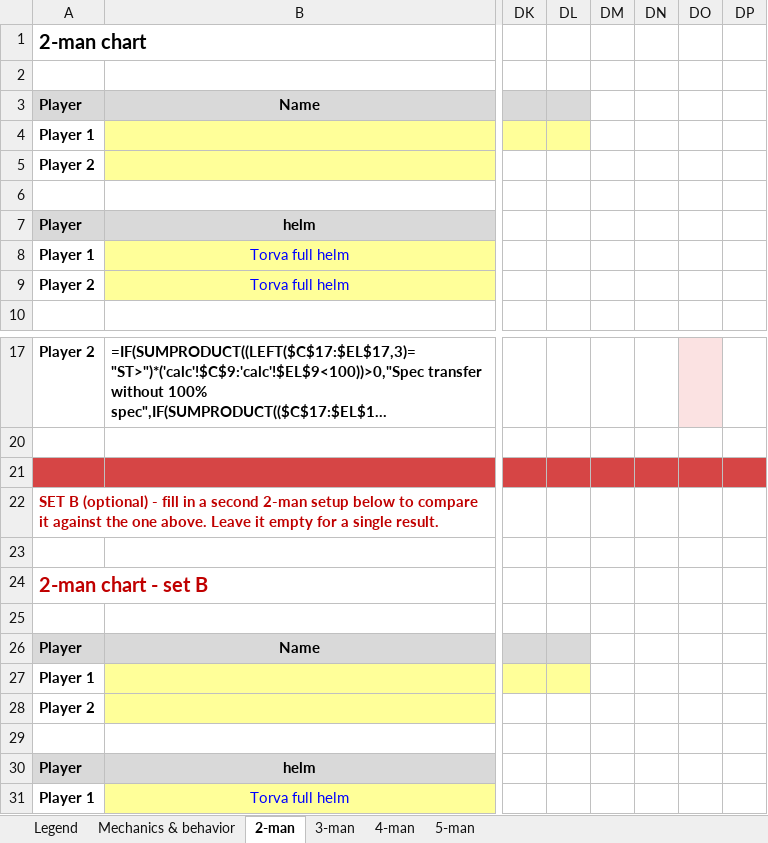
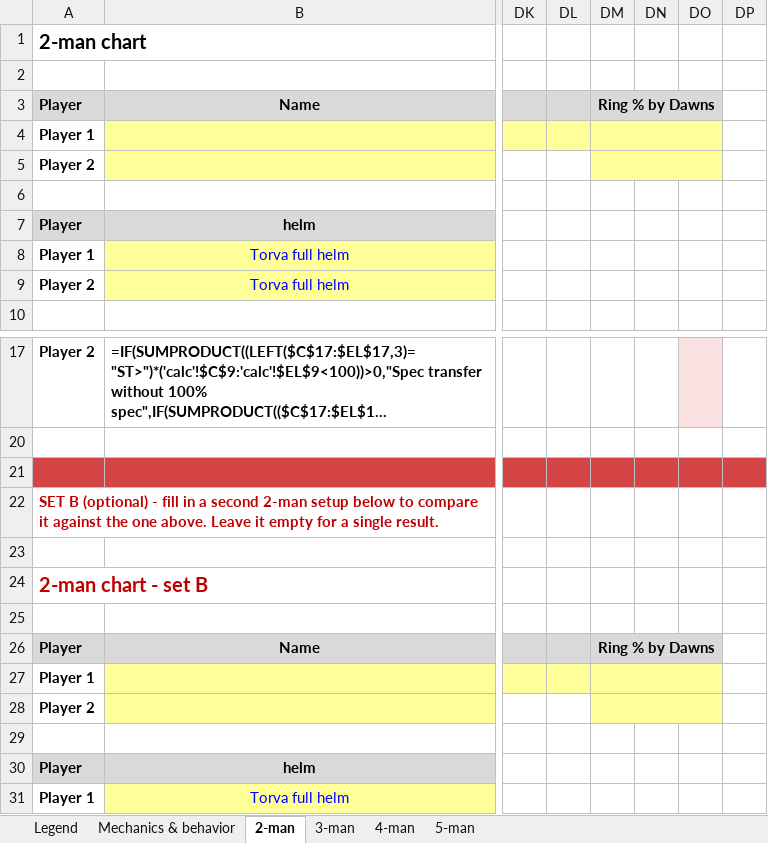
Before and after one commit to degen19/verzikSim.JS, an Excel workbook: verzik_chart_template.xlsx, sheet 2-man, drawn as a sheet; only a part is shown, gaps mark what is left out; long unchanged cells end in …; values as stored, in another font and other column widths than the file's, no borders; formulas without a stored value are shown as written; conditional formats not drawn; the diff names each change by its address in the sheet, - before the commit and + after, or states it on an @@ line.

```diff
--- a/verzik_chart_template.xlsx (sheet 2-man)
+++ b/verzik_chart_template.xlsx (sheet 2-man)
-DM3: (empty)
+DM3: Ring % by Dawns
-DM3 fill: none
+DM3 fill: #D9D9D9
+DM3:DO3 merged
-DM4:DM5 fill: none
+DM4:DM5 fill: #FFFF99
+DM4:DO4 merged
+DM5:DO5 merged
-DM26: (empty)
+DM26: Ring % by Dawns
-DM26 fill: none
+DM26 fill: #D9D9D9
+DM26:DO26 merged
-DM27:DM28 fill: none
+DM27:DM28 fill: #FFFF99
+DM27:DO27 merged
+DM28:DO28 merged
```
Also changed, not shown: sheet 5-man, sheet 4-man, sheet 3-man, sheet Mechanics & behavior, 39 other files.
